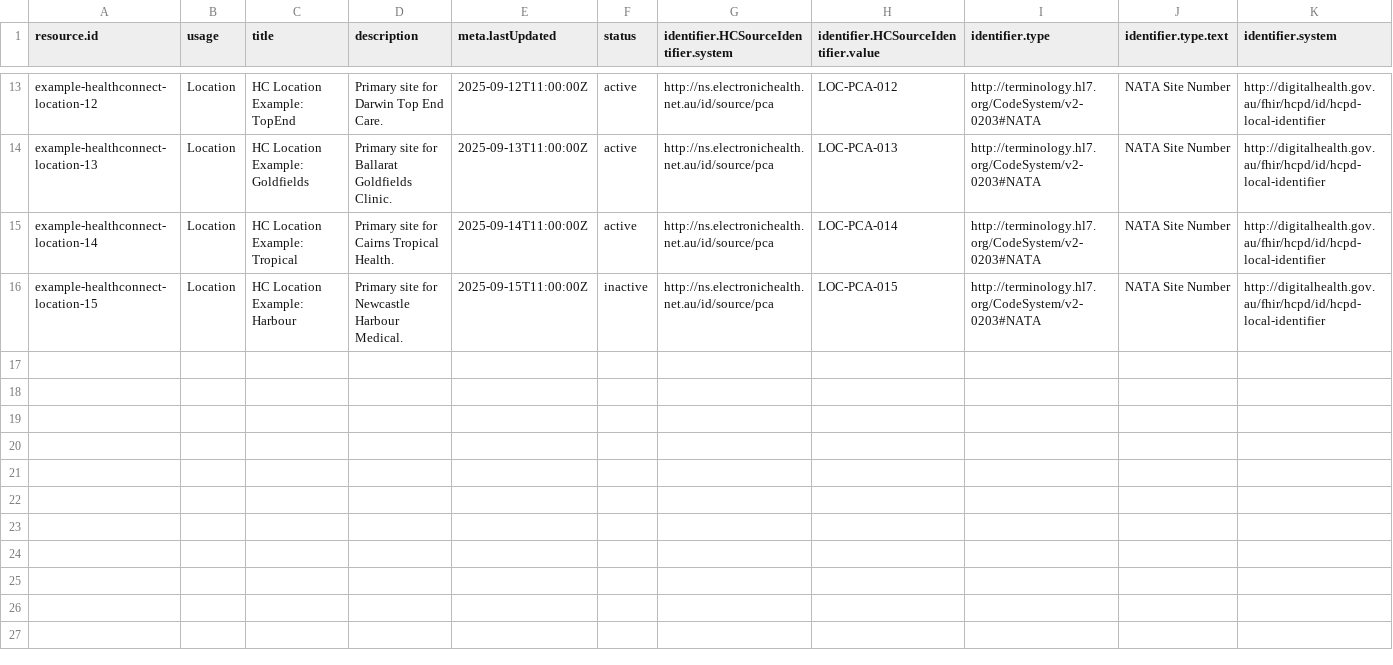
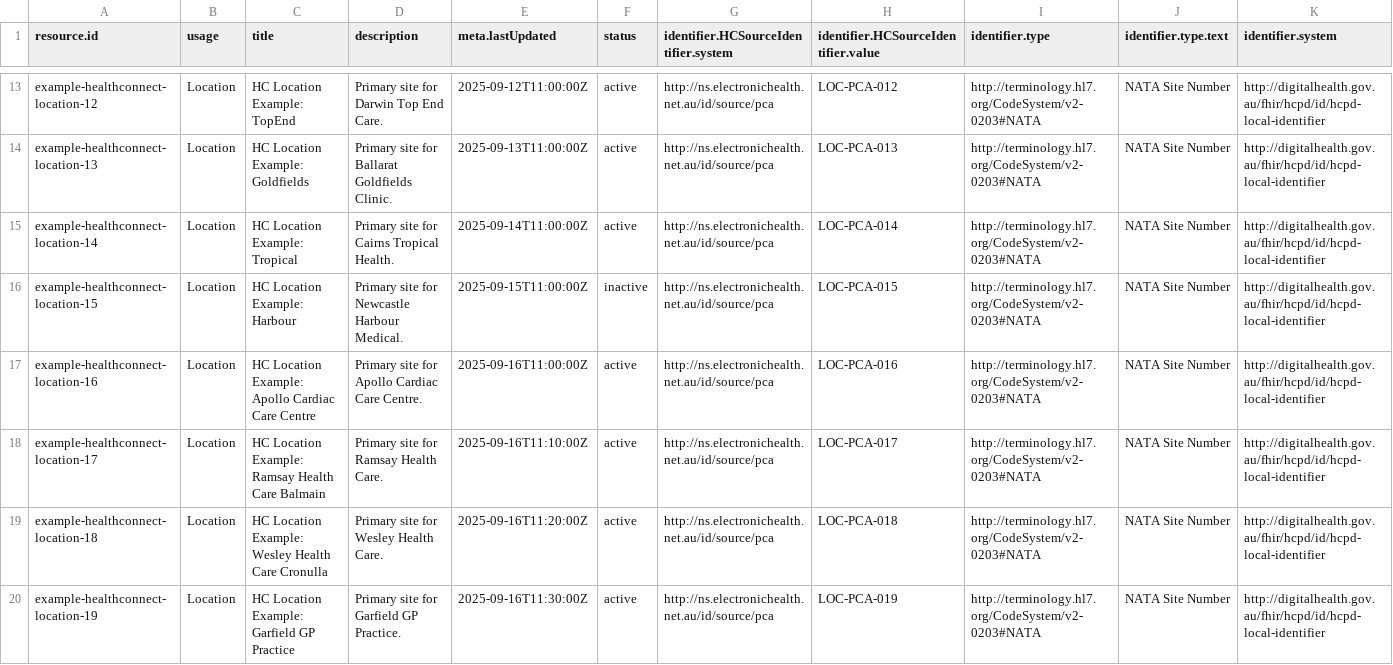
Before and after one commit to steveswinsburg/fhir-test-data-generator, a CSV file: input/hcpd-26.0.0/Location.data.csv, drawn as a sheet; only a part is shown, gaps mark what is left out; rows hold the shown columns only; the diff names each change by its address in the sheet, - before the commit and + after, or states it on an @@ line.

```diff
--- a/input/hcpd-26.0.0/Location.data.csv
+++ b/input/hcpd-26.0.0/Location.data.csv
+row 17: example-healthconnect-location-16 | Location | HC Location Example: Apollo Cardiac Care Centre | Primary site for Apollo Cardiac Care Centre. | 2025-09-16T11:00:00Z | active | http://ns.electronichealth.net.au/id/source/pca | LOC-PCA-016 | http://terminology.hl7.org/CodeSystem/v2-0203#NATA | NATA Site Number | http://digitalhealth.gov.au/fhir/hcpd/id/hcpd-local-identifier
+row 18: example-healthconnect-location-17 | Location | HC Location Example: Ramsay Health Care Balmain | Primary site for Ramsay Health Care. | 2025-09-16T11:10:00Z | active | http://ns.electronichealth.net.au/id/source/pca | LOC-PCA-017 | http://terminology.hl7.org/CodeSystem/v2-0203#NATA | NATA Site Number | http://digitalhealth.gov.au/fhir/hcpd/id/hcpd-local-identifier
+row 19: example-healthconnect-location-18 | Location | HC Location Example: Wesley Health Care Cronulla | Primary site for Wesley Health Care. | 2025-09-16T11:20:00Z | active | http://ns.electronichealth.net.au/id/source/pca | LOC-PCA-018 | http://terminology.hl7.org/CodeSystem/v2-0203#NATA | NATA Site Number | http://digitalhealth.gov.au/fhir/hcpd/id/hcpd-local-identifier
+row 20: example-healthconnect-location-19 | Location | HC Location Example: Garfield GP Practice | Primary site for Garfield GP Practice. | 2025-09-16T11:30:00Z | active | http://ns.electronichealth.net.au/id/source/pca | LOC-PCA-019 | http://terminology.hl7.org/CodeSystem/v2-0203#NATA | NATA Site Number | http://digitalhealth.gov.au/fhir/hcpd/id/hcpd-local-identifier
```
Also changed, not shown: input/hcpd-26.0.0/Endpoint.data.csv, input/hcpd-26.0.0/HealthcareService.data.csv, 4 other files.
